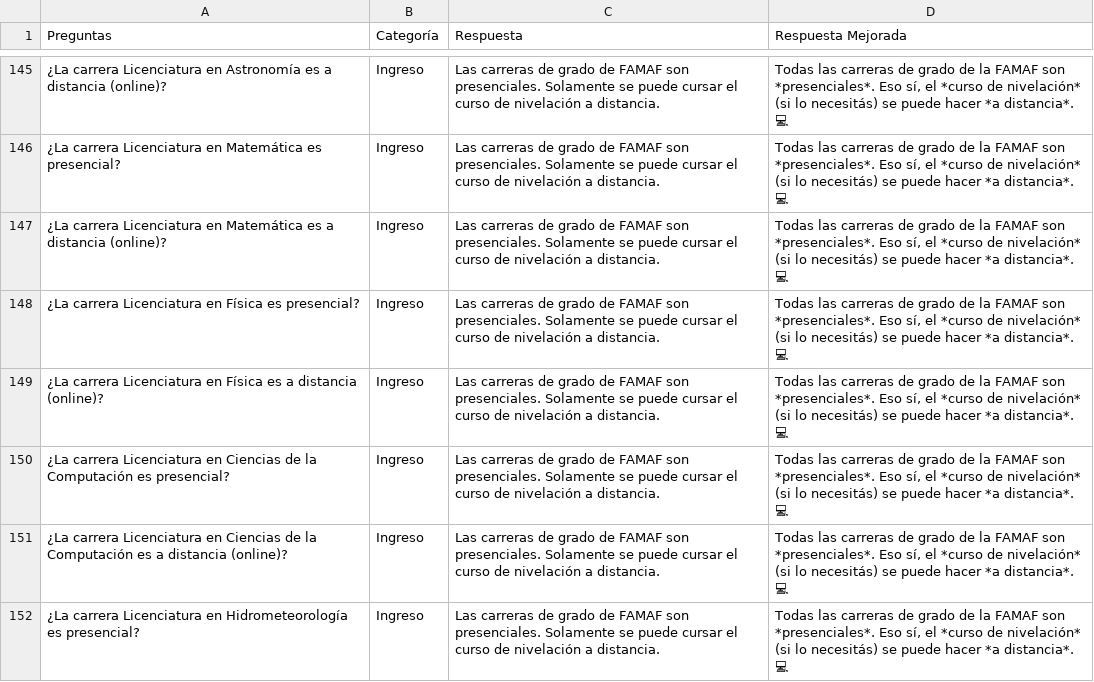
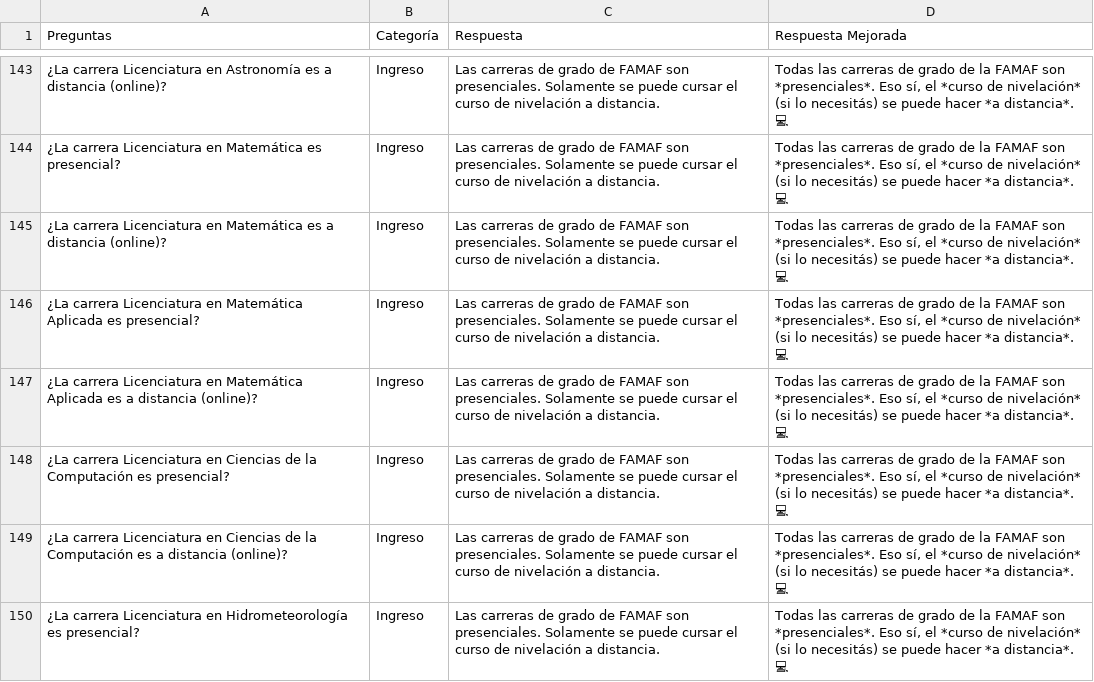
Before and after one commit to mit0110/chatbot_famaf, a CSV file: data/knowledge_base/faq_kb_v2.csv, drawn as a sheet; only a part is shown, gaps mark what is left out; addresses are those after the commit; the diff covers the shown part only; the diff names each change by its address in the sheet, - before the commit and + after, or states it on an @@ line.

Commit message:
fix(data): Delete duplicate questions

```diff
--- a/data/knowledge_base/faq_kb_v2.csv
+++ b/data/knowledge_base/faq_kb_v2.csv
-A146 (Preguntas): …Licenciatura en Física es presencial?
+A146 (Preguntas): …Licenciatura en Matemática Aplicada es presencial?
-A147 (Preguntas): …Licenciatura en Física es a…
+A147 (Preguntas): …Licenciatura en Matemática Aplicada es a…
```
Also changed, not shown: 4 added rows, 2 removed rows and 11 edited cells elsewhere in this file.
